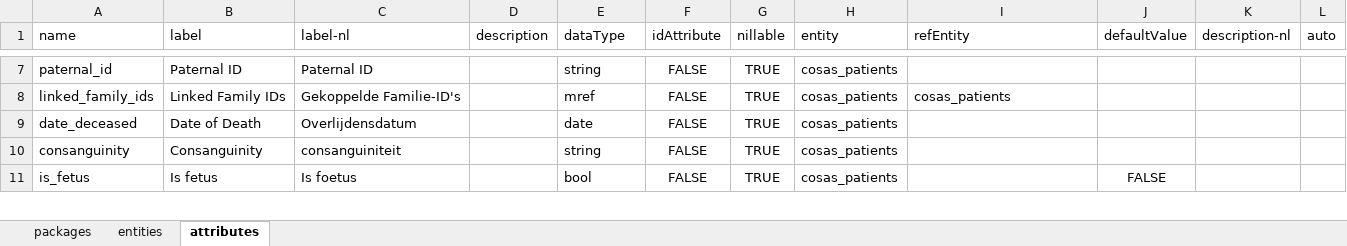
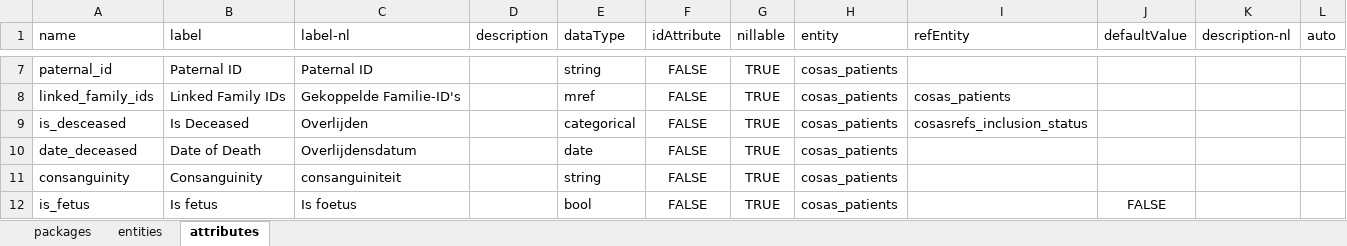
Before and after one commit to molgenis/projects-rd-cosas, an Excel workbook: emx/cosas/cosas.xlsx, sheet attributes, drawn as a sheet; only a part is shown, gaps mark what is left out; values as stored, in another font and other column widths than the file's, no borders; the diff names each change by its address in the sheet, - before the commit and + after, or states it on an @@ line.

Commit message:
cosas (v0.9003)

```diff
--- a/emx/cosas/cosas.xlsx (sheet attributes)
+++ b/emx/cosas/cosas.xlsx (sheet attributes)
+row 9: is_desceased | Is Deceased | Overlijden |  | categorical | FALSE | TRUE | cosas_patients | cosasrefs_inclusion_status
```
Also changed, not shown: sheet packages, 1 other file.
